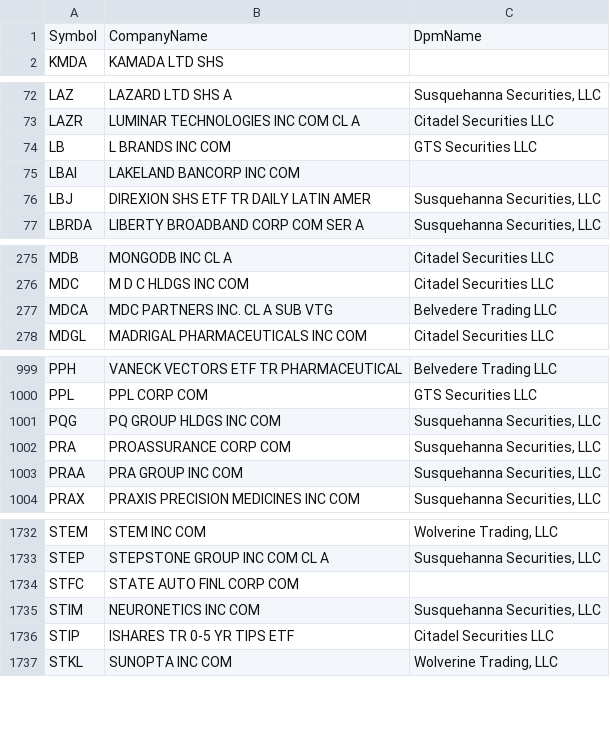
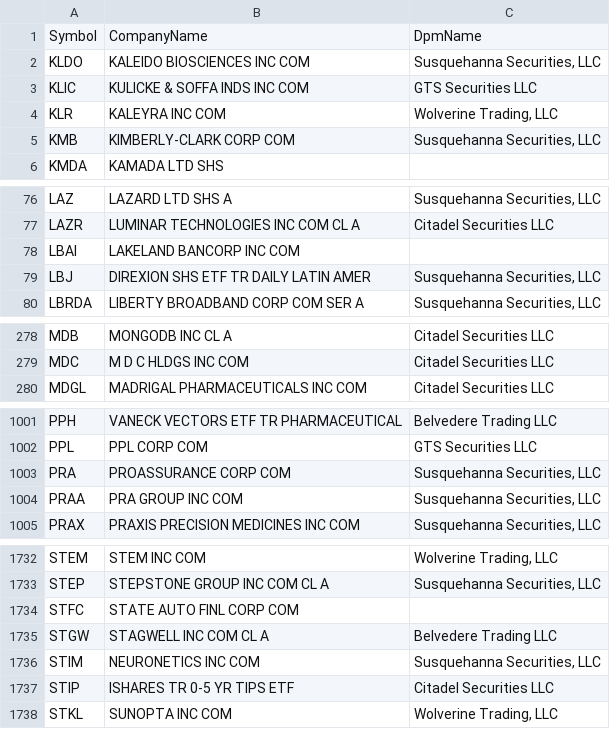
Before and after one commit to haoenhui/usa-optionable-stocks, a CSV file: options-02000.csv, drawn as a sheet; only a part is shown, gaps mark what is left out; removed rows and columns are numbered as before the commit, all else as after; the diff covers the shown part only; the diff names each change by its address in the sheet, - before the commit and + after, or states it on an @@ line.

```diff
--- a/options-02000.csv
+++ b/options-02000.csv
+row 2: KLDO | KALEIDO BIOSCIENCES INC COM | Susquehanna Securities, LLC
+row 3: KLIC | KULICKE & SOFFA INDS INC COM | GTS Securities LLC
+row 4: KLR | KALEYRA INC COM | Wolverine Trading, LLC
+row 5: KMB | KIMBERLY-CLARK CORP COM | Susquehanna Securities, LLC
-row 74: LB | L BRANDS INC COM | GTS Securities LLC
-row 277: MDCA | MDC PARTNERS INC. CL A SUB VTG | Belvedere Trading LLC
-row 1001: PQG | PQ GROUP HLDGS INC COM | Susquehanna Securities, LLC
+row 1735: STGW | STAGWELL INC COM CL A | Belvedere Trading LLC
```
Also changed, not shown: 1 added row, 1 removed row and 1 edited cell elsewhere in this file, options-00000.csv, weekly-options-00000.csv.
